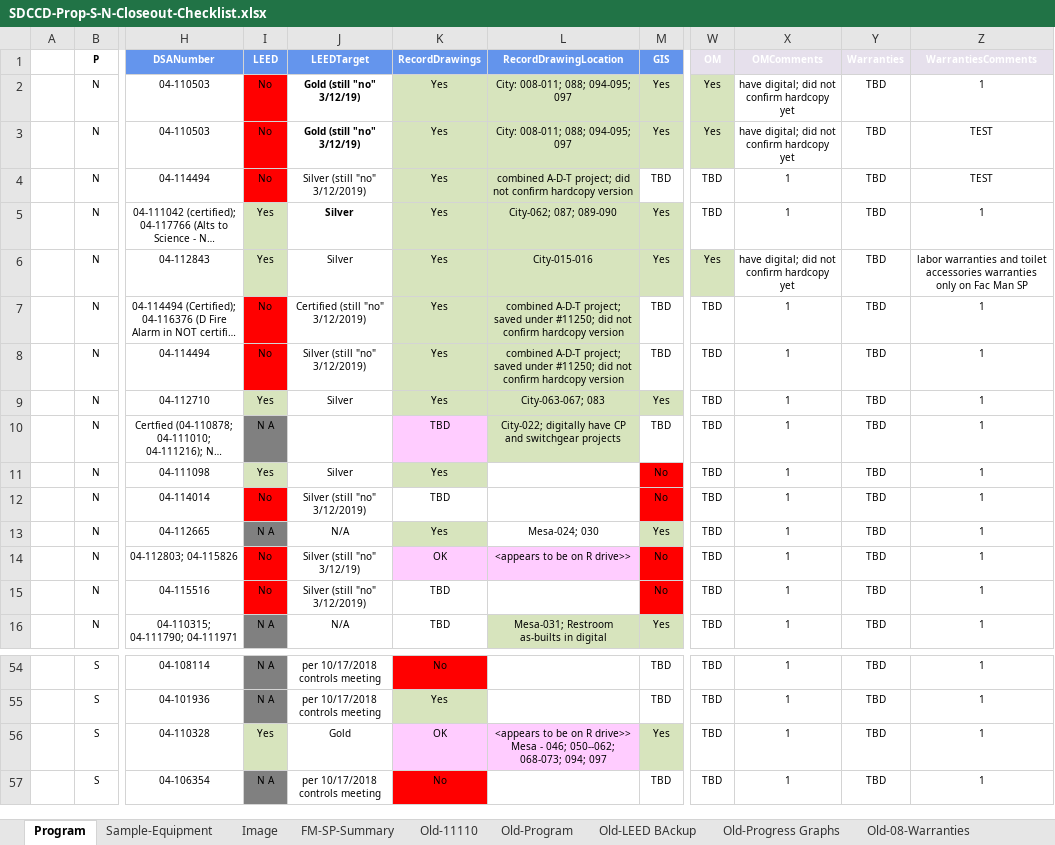
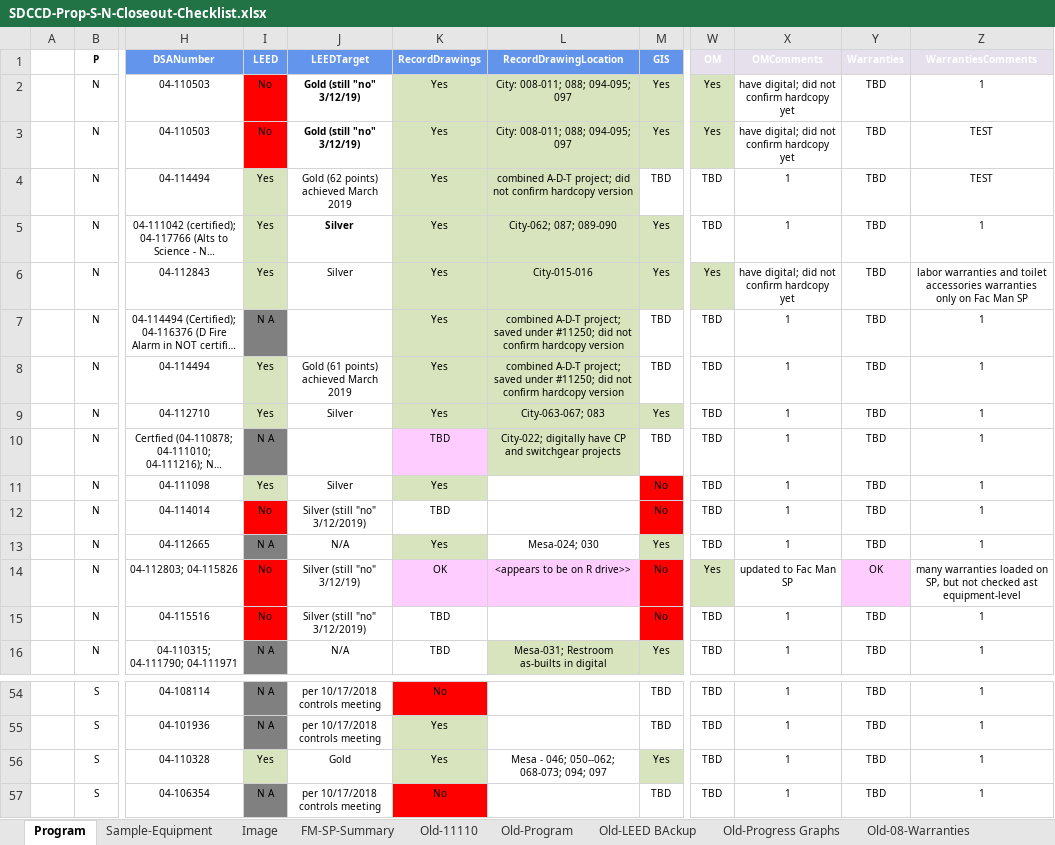
Before and after one commit to stevedowpe/Project-03, an Excel workbook: resource/SDCCD-Prop-S-N-Closeout-Checklist.xlsx, sheet Program, drawn as a sheet; only a part is shown, gaps mark what is left out; long unchanged cells end in …; values as stored, in another font and other column widths than the file's, no borders; conditional formats not drawn; the diff names each change by its address in the sheet, - before the commit and + after, or states it on an @@ line.

Commit message:
City ADT Leed cert

```diff
--- a/resource/SDCCD-Prop-S-N-Closeout-Checklist.xlsx (sheet Program)
+++ b/resource/SDCCD-Prop-S-N-Closeout-Checklist.xlsx (sheet Program)
-I4 (LEED): No
+I4 (LEED): Yes
-I4 fill: #FF0000
+I4 fill: #D7E4BD
-J4 (LEEDTarget): Silver (still "no" 3/12/2019)
+J4 (LEEDTarget): Gold (62 points) achieved March 2019
-I7 (LEED): No
+I7 (LEED): N A
-I7 fill: #FF0000
+I7 fill: #808080
-J7 (LEEDTarget): Certified (still "no" 3/12/2019)
+J7 (LEEDTarget): (empty)
-I8 (LEED): No
+I8 (LEED): Yes
-I8 fill: #FF0000
+I8 fill: #D7E4BD
-J8 (LEEDTarget): Silver (still "no" 3/12/2019)
+J8 (LEEDTarget): Gold (61 points) achieved March 2019
-W14 (OM): TBD
+W14 (OM): Yes
-W14 fill: none
+W14 fill: #D7E4BD
-X14 (OMComments): 1
+X14 (OMComments): updated to Fac Man SP
-Y14 (Warranties): TBD
+Y14 (Warranties): OK
-Y14 fill: none
+Y14 fill: #FFCCFF
-Z14 (WarrantiesComments): 1
+Z14 (WarrantiesComments): many warranties loaded on SP, but not checked ast equipment-level
-K56 (RecordDrawings): OK
+K56 (RecordDrawings): Yes
-K56 fill: #FFCCFF
+K56 fill: #D7E4BD
-L56 (RecordDrawingLocation): <appears to be on R drive>> Mesa -…
+L56 (RecordDrawingLocation): Mesa -…
-L56 fill: #FFCCFF
+L56 fill: none
```
Also changed, not shown: sheet Old-Progress Graphs, sheet Old-08-Warranties, charts or pictures, 2 other files.
